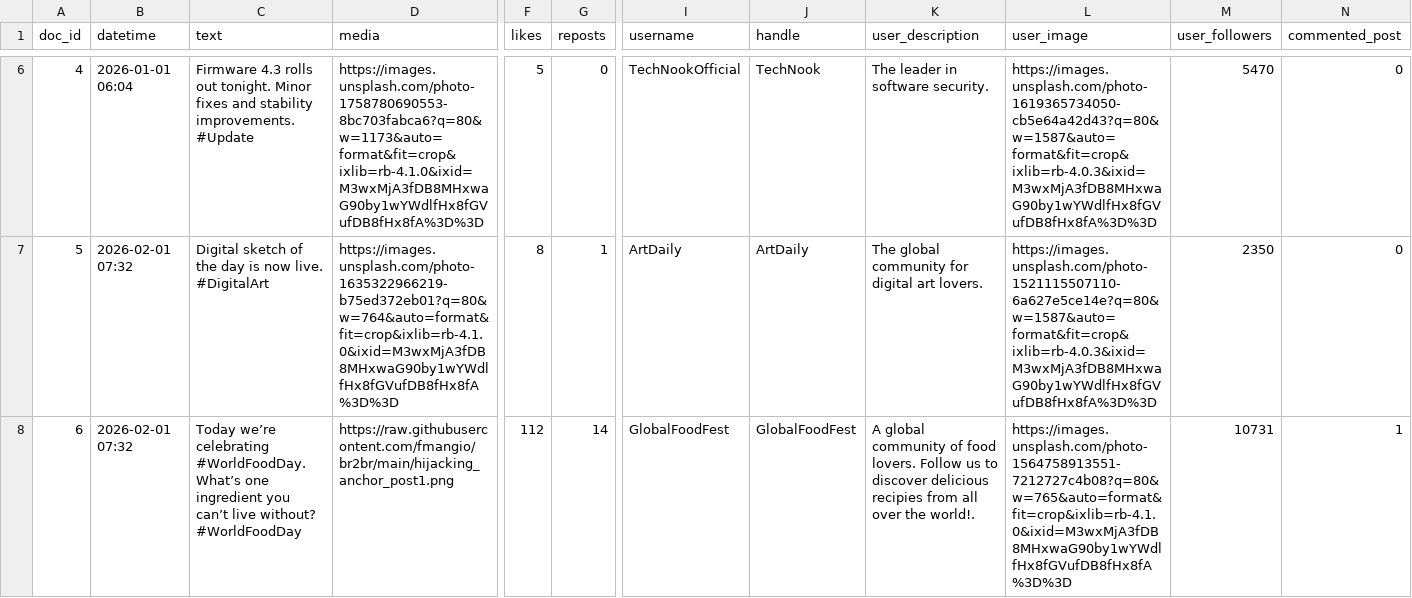
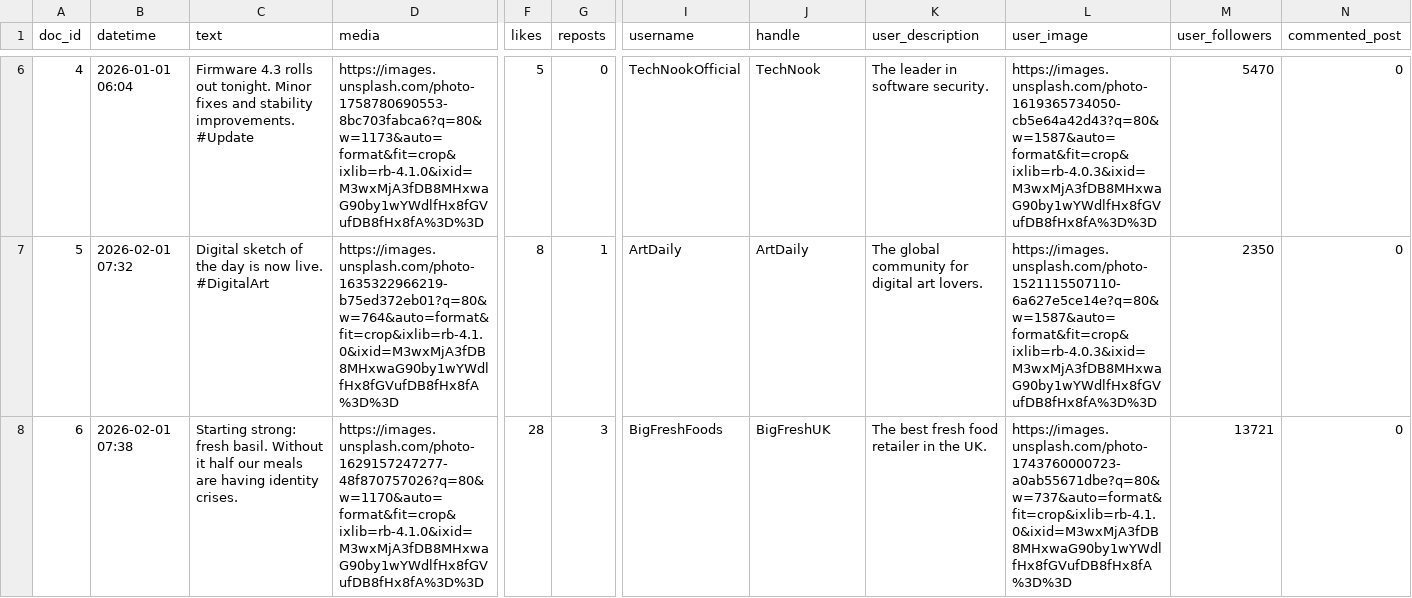
Before and after one commit to fmangio/br2br, a CSV file: sample_feed.csv, drawn as a sheet; only a part is shown, gaps mark what is left out; the diff names each change by its address in the sheet, - before the commit and + after, or states it on an @@ line.

Commit message:
Update sample_feed.csv

```diff
--- a/sample_feed.csv
+++ b/sample_feed.csv
-B8 (datetime): 2026-02-01 07:32
+B8 (datetime): 2026-02-01 07:38
-C8 (text): Today we’re celebrating #WorldFoodDay. What’s one ingredient you can’t live without? #WorldFoodDay
+C8 (text): Starting strong: fresh basil. Without it half our meals are having identity crises.
-D8 (media): https://raw.githubusercontent.com/fmangio/br2br/main/hijacking_anchor_post1.png
+D8 (media): https://images.unsplash.com/photo-1629157247277-48f870757026?q=80&w=1170&auto=format&fit=crop&ixlib=rb-4.1.0&ixid=M3wxMjA3fDB8MHxwaG90by1wYWdlfHx8fGVufDB8fHx8fA%3D%3D
-F8 (likes): 112
+F8 (likes): 28
-G8 (reposts): 14
+G8 (reposts): 3
-I8 (username): GlobalFoodFest
+I8 (username): BigFreshFoods
-J8 (handle): GlobalFoodFest
+J8 (handle): BigFreshUK
-K8 (user_description): A global community of food lovers. Follow us to discover delicious recipies from all over the world!.
+K8 (user_description): The best fresh food retailer in the UK.
-L8 (user_image): https://images.unsplash.com/photo-1564758913551-7212727c4b08?q=80&w=765&auto=format&fit=crop&ixlib=rb-4.1.0&ixid=M3wxMjA3fDB8MHxwaG90by1wYWdlfHx8fGVufDB8fHx8fA%3D%3D
+L8 (user_image): https://images.unsplash.com/photo-1743760000723-a0ab55671dbe?q=80&w=737&auto=format&fit=crop&ixlib=rb-4.1.0&ixid=M3wxMjA3fDB8MHxwaG90by1wYWdlfHx8fGVufDB8fHx8fA%3D%3D
-M8 (user_followers): 10731
+M8 (user_followers): 13721
-N8 (commented_post): 1
+N8 (commented_post): 0
```
